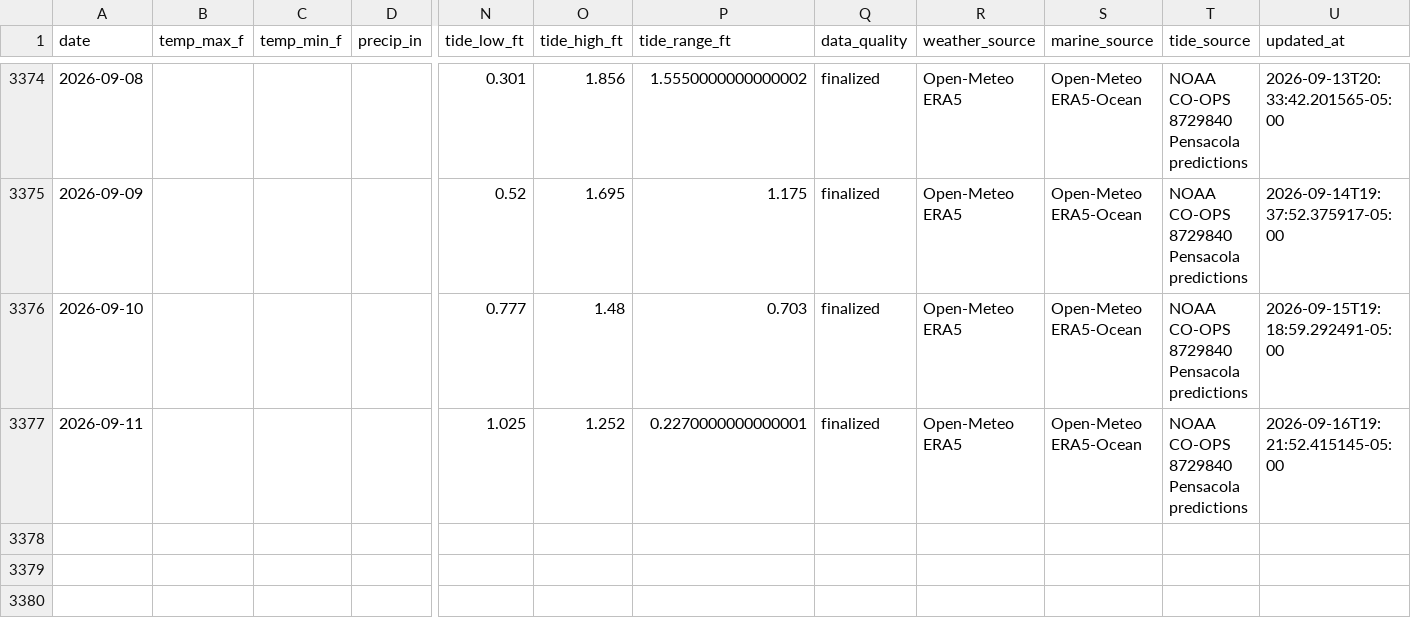
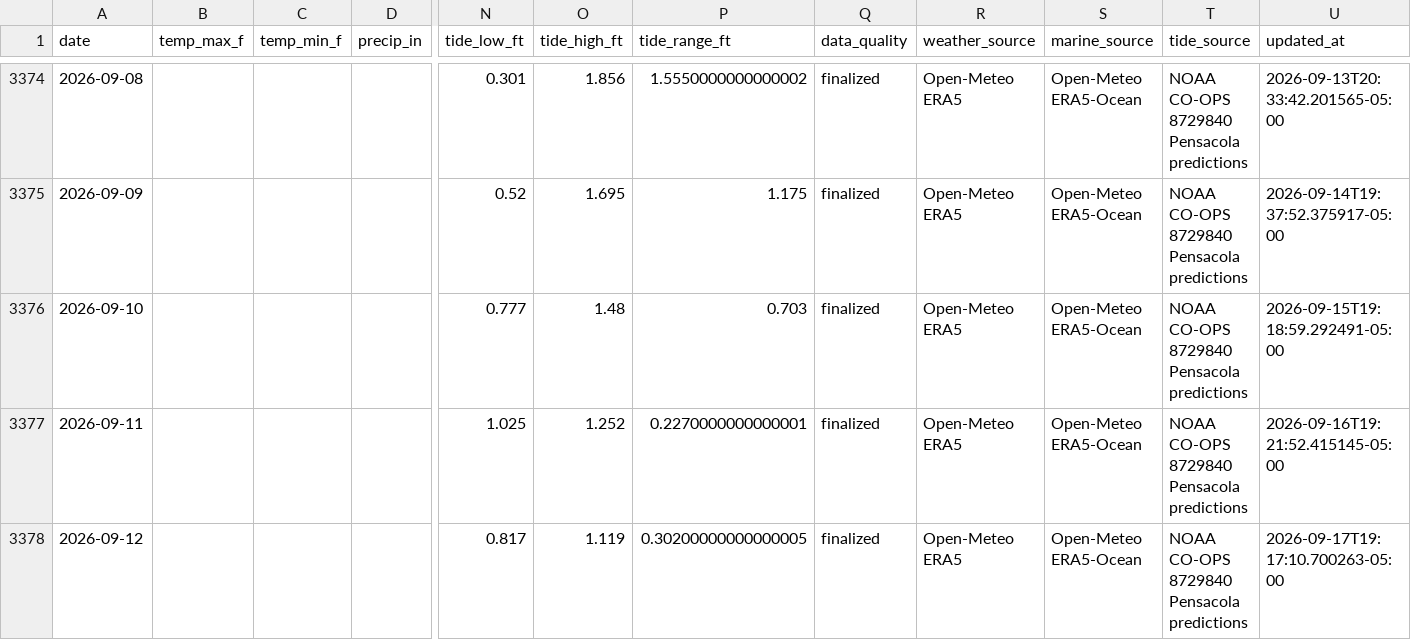
Before and after one commit to DCMedic/safe2swimpcb, a CSV file: data/pensacola-beach/environmental_daily.csv, drawn as a sheet; only a part is shown, gaps mark what is left out; rows hold the shown columns only; the diff names each change by its address in the sheet, - before the commit and + after, or states it on an @@ line.

```diff
--- a/data/pensacola-beach/environmental_daily.csv
+++ b/data/pensacola-beach/environmental_daily.csv
+row 3378: 2026-09-12 |  |  |  | 0.817 | 1.119 | 0.30200000000000005 | finalized | Open-Meteo ERA5 | Open-Meteo ERA5-Ocean | NOAA CO-OPS 8729840 Pensacola predictions | 2026-09-17T19:17:10.700263-05:00
```
Also changed, not shown: data/destin/environmental_daily.csv, data/navarre-beach/environmental_daily.csv, 16 other files.
